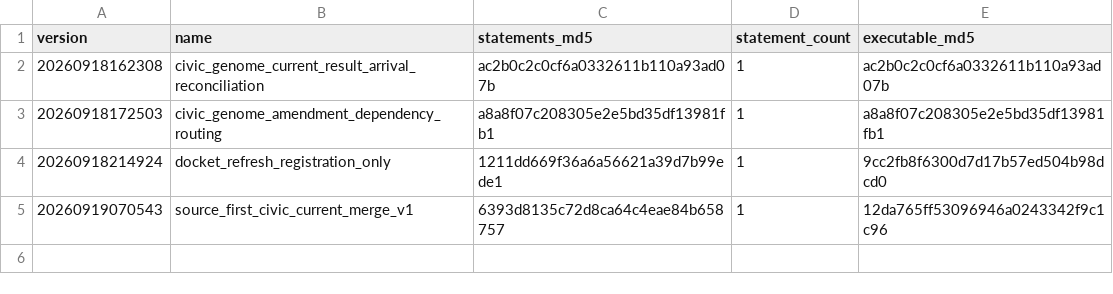
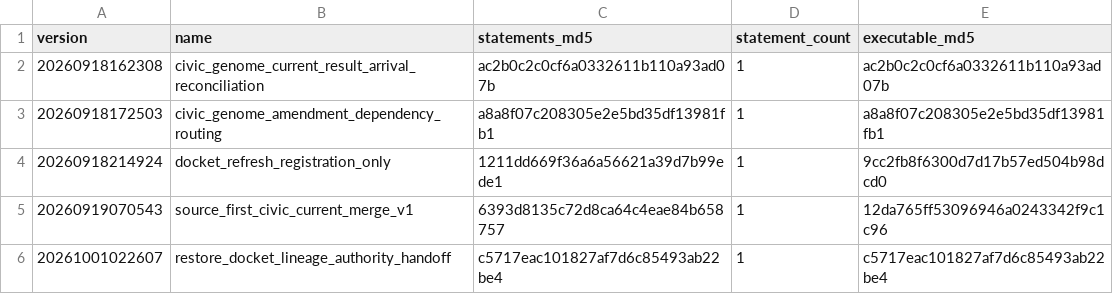
Before and after one commit to butlerajamesab-lab/luminari, a TSV file: supabase/verification/production_migration_receipts_20260930_addendum.tsv, drawn as a sheet; the diff names each change by its address in the sheet, - before the commit and + after, or states it on an @@ line.

Commit message:
Record lineage handoff production migration receipt

```diff
--- a/supabase/verification/production_migration_receipts_20260930_addendum.tsv
+++ b/supabase/verification/production_migration_receipts_20260930_addendum.tsv
+row 6: 20261001022607 | restore_docket_lineage_authority_handoff | c5717eac101827af7d6c85493ab22be4 | 1 | c5717eac101827af7d6c85493ab22be4
```
